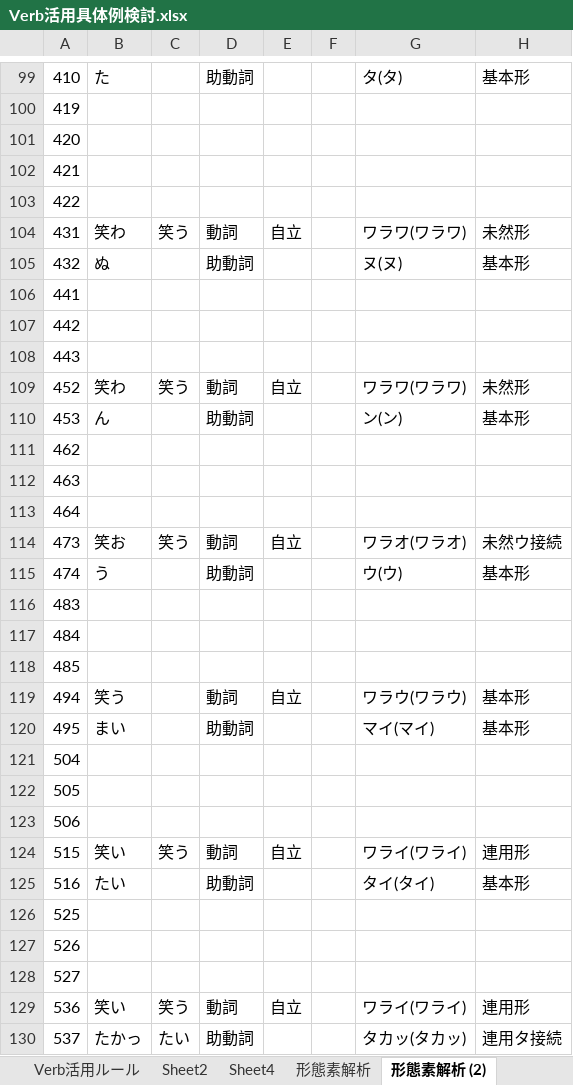
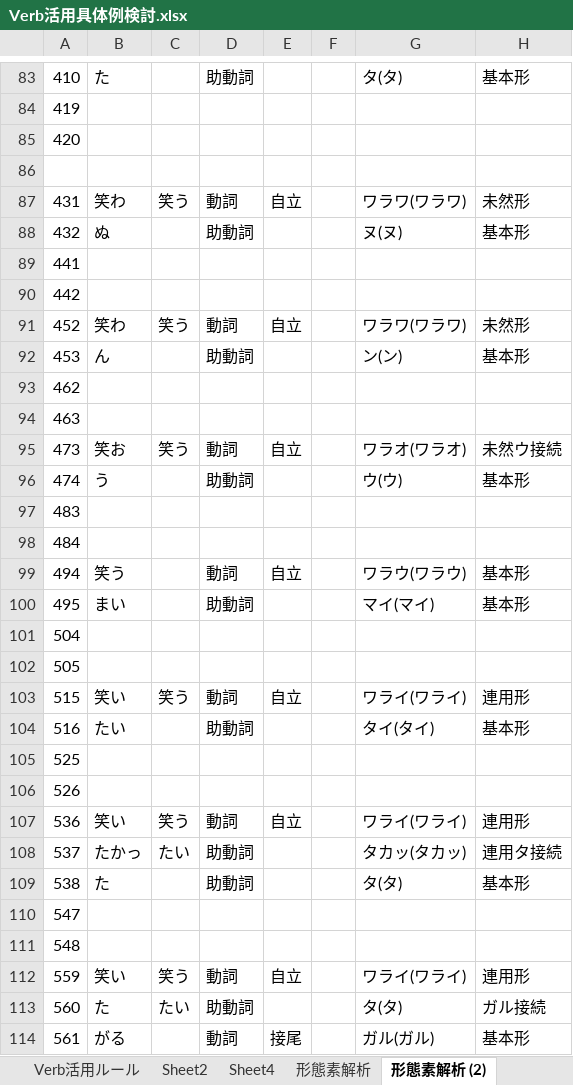
Before and after one commit to aki426/RedPen.NET, an Excel workbook: docs/常体敬体変換検証/Verb活用具体例検討.xlsx, sheet 形態素解析 (2), drawn as a sheet; only a part is shown, gaps mark what is left out; the shorter side is filled out with more unchanged rows; values as stored, in another font and other column widths than the file's, no borders; removed rows and columns are numbered as before the commit, all else as after; rows hold the shown columns only; the diff covers the shown part only; the diff names each change by its address in the sheet, - before the commit and + after, or states it on an @@ line.

```diff
--- a/docs/常体敬体変換検証/Verb活用具体例検討.xlsx (sheet 形態素解析 (2))
+++ b/docs/常体敬体変換検証/Verb活用具体例検討.xlsx (sheet 形態素解析 (2))
-A86: 421
+A86: (empty)
-row 103: 422
-row 108: 443
-row 113: 464
-row 118: 485
-row 123: 506
-row 128: 527
```
Also changed, not shown: 1 added row, 39 removed rows and 11 edited cells elsewhere in this sheet, 12 other files.
